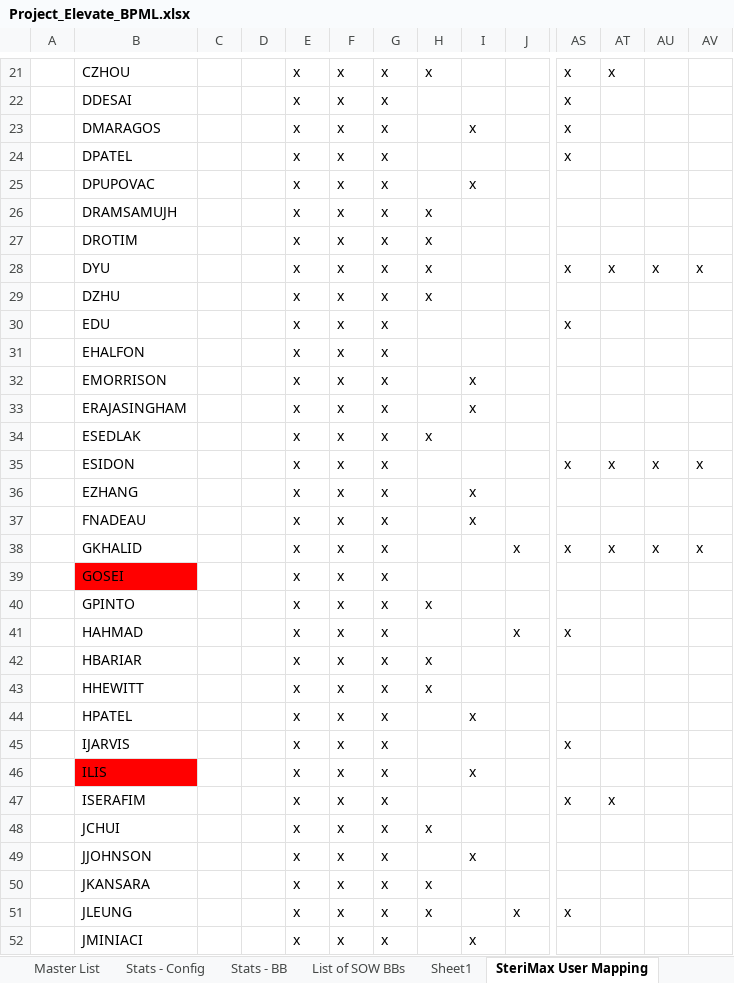
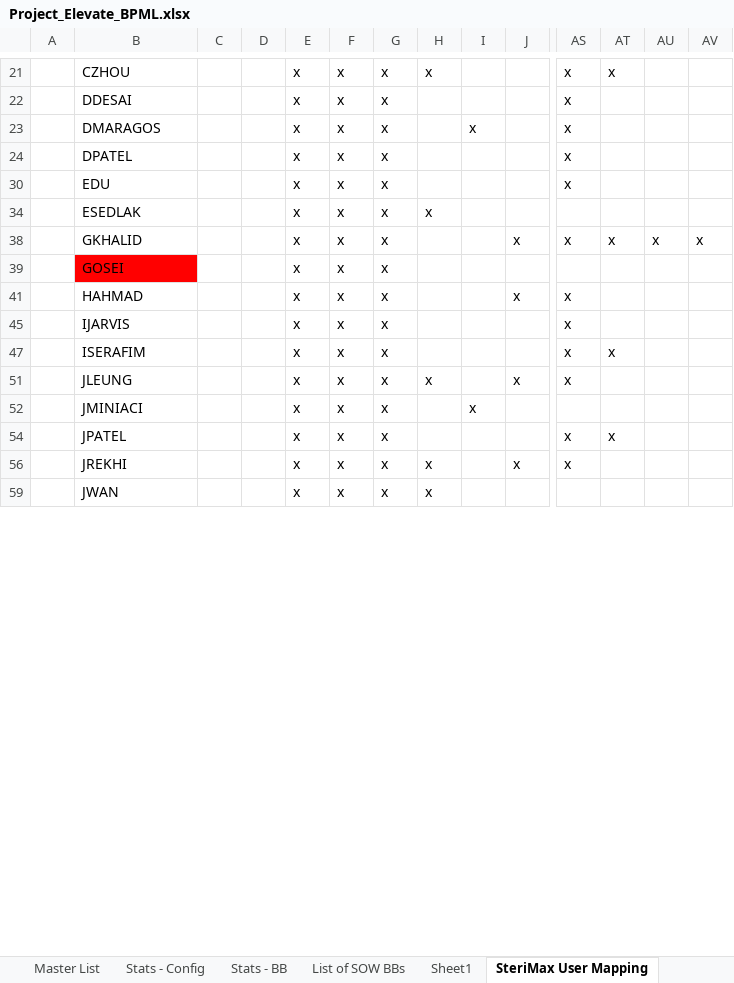
Before and after one commit to AndyGanea/BPML-S4-HANA-Project, an Excel workbook: spreadsheets/input/Project_Elevate_BPML.xlsx, sheet SteriMax User Mapping, drawn as a sheet; only a part is shown, gaps mark what is left out; the shorter side is filled out with more unchanged rows; values as stored, in another font and other column widths than the file's, no borders; rows hold the shown columns only; the diff covers the shown part only; the diff names each change by its address in the sheet, - before the commit and + after, or states it on an @@ line.

```diff
--- a/spreadsheets/input/Project_Elevate_BPML.xlsx (sheet SteriMax User Mapping)
+++ b/spreadsheets/input/Project_Elevate_BPML.xlsx (sheet SteriMax User Mapping)
@@ row 25 hidden:  | DPUPOVAC |  |  | x | x | x |  | x @@
@@ row 26 hidden:  | DRAMSAMUJH |  |  | x | x | x | x @@
@@ row 27 hidden:  | DROTIM |  |  | x | x | x | x @@
@@ row 28 hidden:  | DYU |  |  | x | x | x | x |  |  | x | x | x | x @@
@@ row 29 hidden:  | DZHU |  |  | x | x | x | x @@
@@ row 31 hidden:  | EHALFON |  |  | x | x | x @@
@@ row 32 hidden:  | EMORRISON |  |  | x | x | x |  | x @@
@@ row 33 hidden:  | ERAJASINGHAM |  |  | x | x | x |  | x @@
@@ row 35 hidden:  | ESIDON |  |  | x | x | x |  |  |  | x | x | x | x @@
@@ row 36 hidden:  | EZHANG |  |  | x | x | x |  | x @@
@@ row 37 hidden:  | FNADEAU |  |  | x | x | x |  | x @@
@@ row 40 hidden:  | GPINTO |  |  | x | x | x | x @@
@@ row 42 hidden:  | HBARIAR |  |  | x | x | x | x @@
@@ row 43 hidden:  | HHEWITT |  |  | x | x | x | x @@
@@ row 44 hidden:  | HPATEL |  |  | x | x | x |  | x @@
@@ row 46 hidden:  | ILIS |  |  | x | x | x |  | x @@
@@ row 48 hidden:  | JCHUI |  |  | x | x | x | x @@
@@ row 49 hidden:  | JJOHNSON |  |  | x | x | x |  | x @@
@@ row 50 hidden:  | JKANSARA |  |  | x | x | x | x @@
```
Also changed, not shown: 41 hidden or unhidden rows and 1 edited cell elsewhere in this sheet, sheet Role Mapping, 2 other files.
